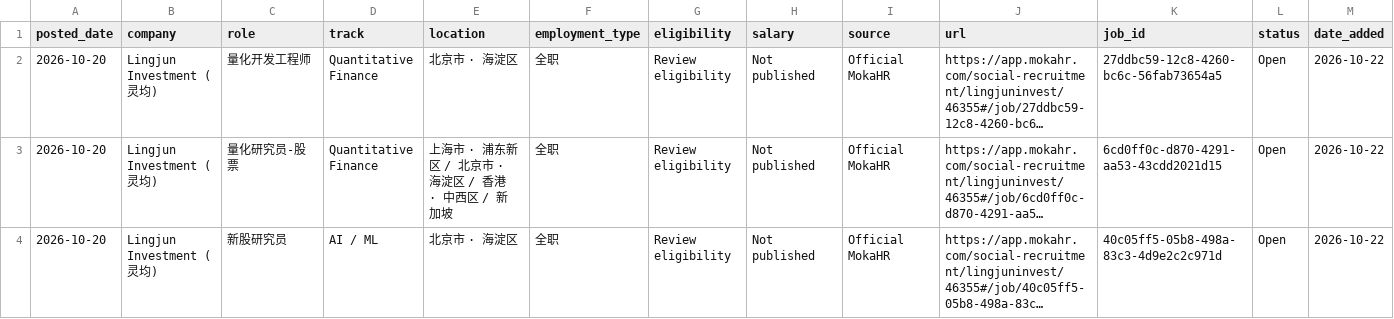
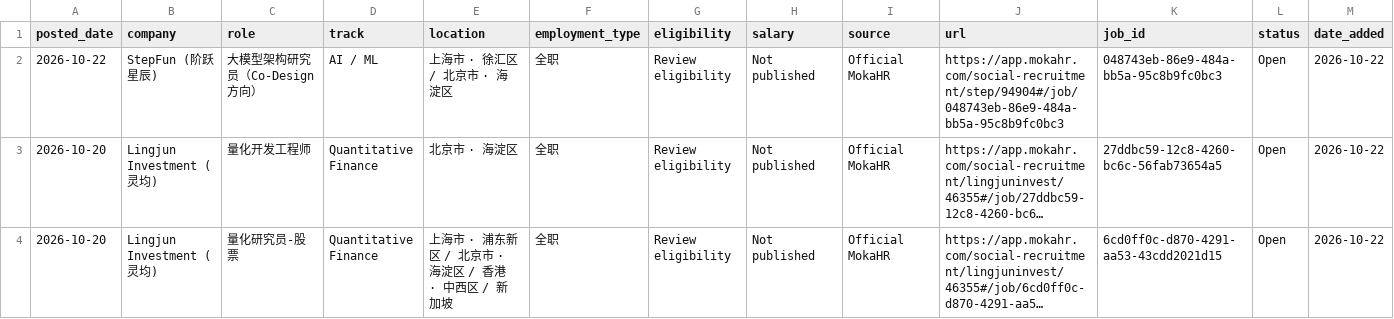
Before and after one commit to coconight01/2027-North-America-New-Grad-Jobs, a CSV file: data/china_jobs.csv, drawn as a sheet; only a part is shown; the shorter side is filled out with more unchanged rows; long unchanged cells end in …; rows hold the shown columns only; the diff names each change by its address in the sheet, - before the commit and + after, or states it on an @@ line.

```diff
--- a/data/china_jobs.csv
+++ b/data/china_jobs.csv
+row 2: 2026-10-22 | StepFun (阶跃星辰) | 大模型架构研究员（Co-Design 方向） | AI / ML | 上海市 · 徐汇区 / 北京市 · 海淀区 | 全职 | Review eligibility | Not published | Official MokaHR | https://app.mokahr.com/social-recruitment/step/94904#/job/048743eb-86e9-484a-bb5a-95c8b9fc0bc3 | 048743eb-86e9-484a-bb5a-95c8b9fc0bc3 | Open | 2026-10-22
```
Also changed, not shown: 10 other files.
